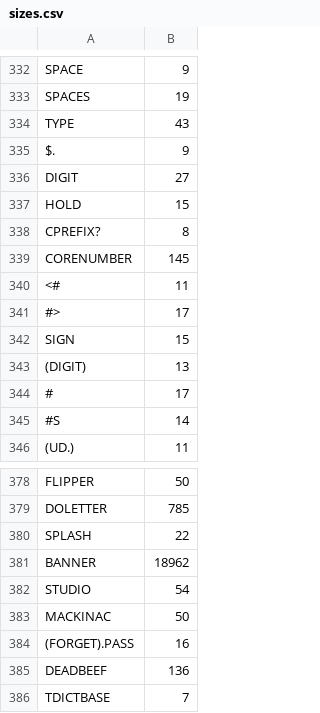
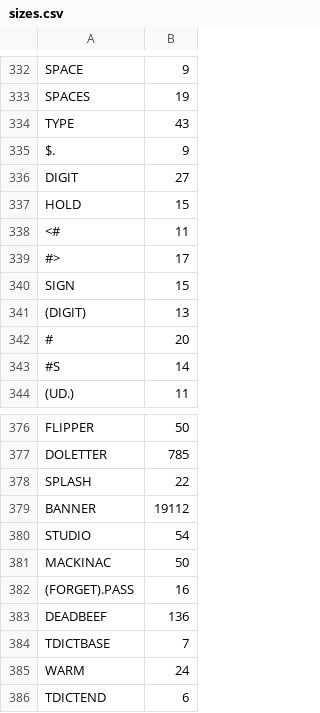
Before and after one commit to chitselb/pettil, a CSV file: docs/sizes.csv, drawn as a sheet; only a part is shown, gaps mark what is left out; the shorter side is filled out with more unchanged rows.

```diff
--- a/docs/sizes.csv
+++ b/docs/sizes.csv
@@ -337,4 +337,2 @@ DIGIT,27
 HOLD,15
-CPREFIX?,8
-CORENUMBER,145
 <#,11
@@ -343,3 +341,3 @@ SIGN,15
 (DIGIT),13
-#,17
+#,20
 #S,14
@@ -380,3 +378,3 @@ DOLETTER,785
 SPLASH,22
-BANNER,18962
+BANNER,19112
 STUDIO,54
```
Also changed, not shown: 3 other files.
